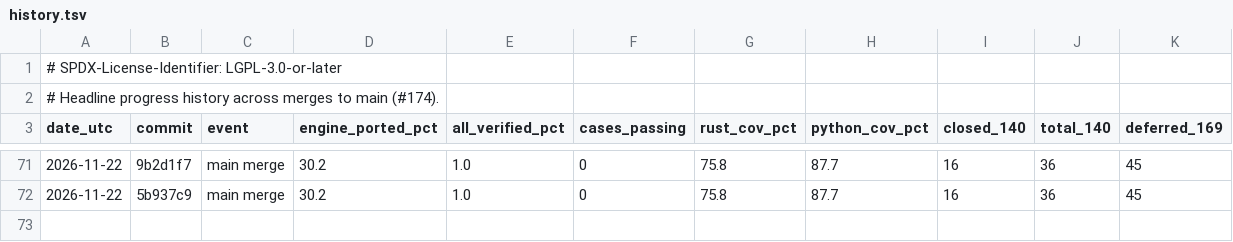
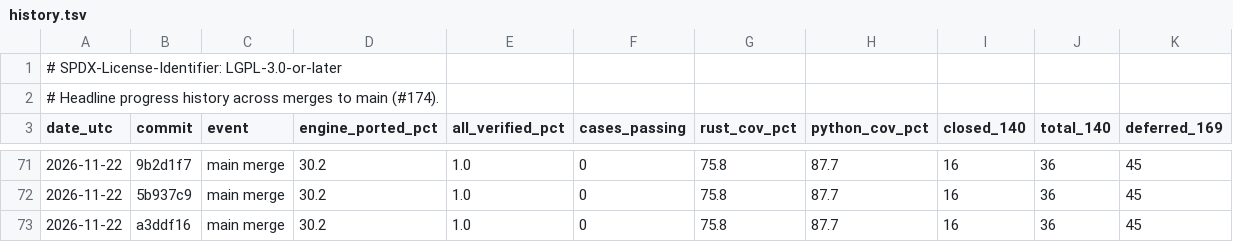
Before and after one commit to joshspeagle/FlexMESA, a TSV file: benchmarks/dashboard/history.tsv, drawn as a sheet; only a part is shown, gaps mark what is left out.

```diff
--- a/benchmarks/dashboard/history.tsv
+++ b/benchmarks/dashboard/history.tsv
@@ -72 +72,2 @@ date_utc	commit	event	engine_ported_pct	all_verified_pct	cases_passing	rust_cov_
 2026-11-22	5b937c9	main merge	30.2	1.0	0	75.8	87.7	16	36	45
+2026-11-22	a3ddf16	main merge	30.2	1.0	0	75.8	87.7	16	36	45
```
Also changed, not shown: 4 other files.
